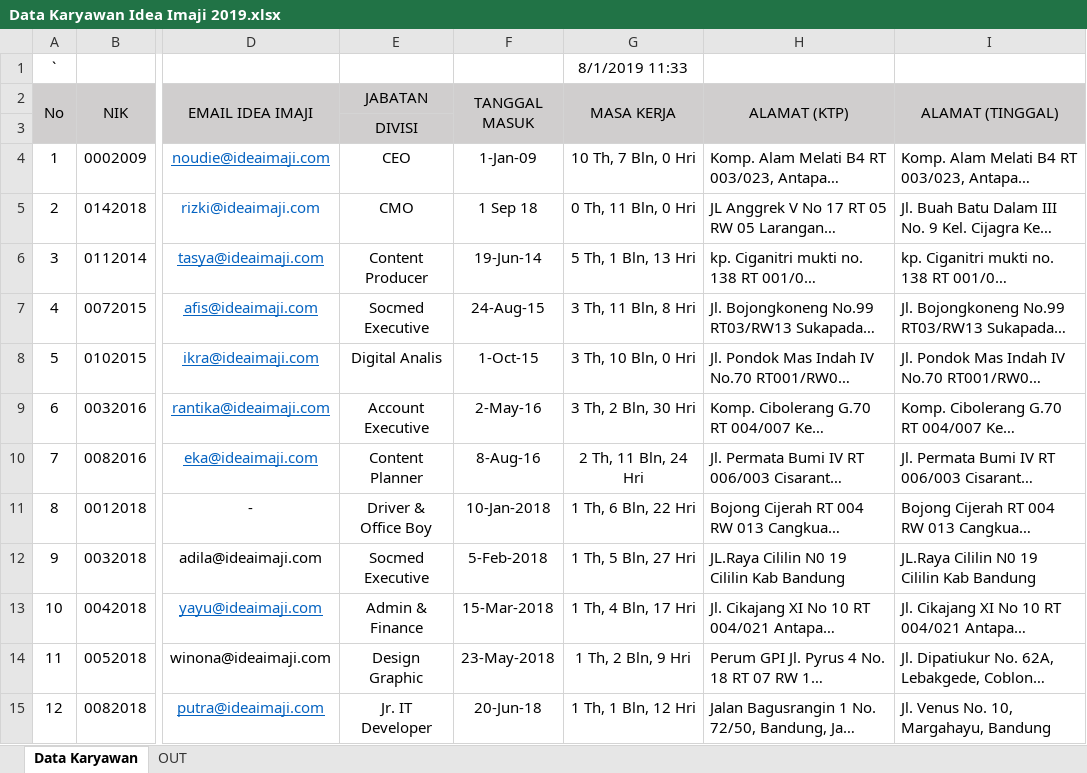
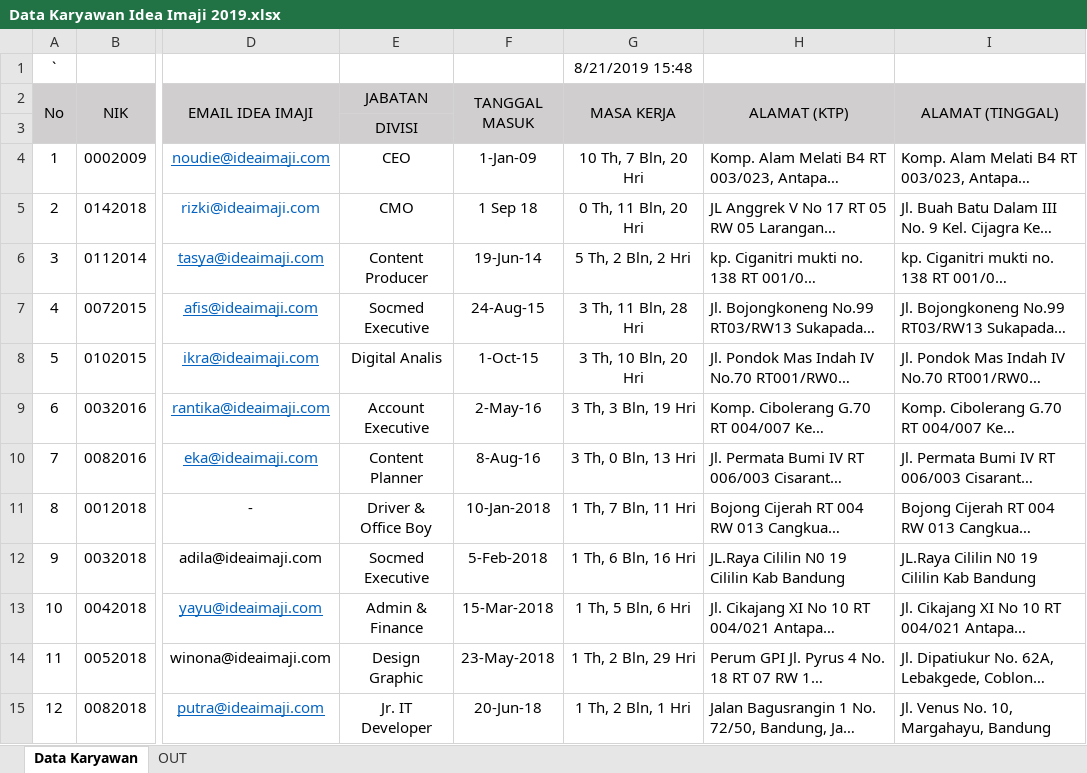
Before and after one commit to sikiip/SIKIIP, an Excel workbook: Data Karyawan Idea Imaji 2019.xlsx, sheet Data Karyawan, drawn as a sheet; only a part is shown, gaps mark what is left out; long unchanged cells end in …; values as stored, in another font and other column widths than the file's, no borders; the diff covers the shown part only; the diff names each change by its address in the sheet, - before the commit and + after, or states it on an @@ line.

Commit message:
Update Data Karyawan Idea Imaji 2019.xlsx

```diff
--- a/Data Karyawan Idea Imaji 2019.xlsx (sheet Data Karyawan)
+++ b/Data Karyawan Idea Imaji 2019.xlsx (sheet Data Karyawan)
-G1 (MASA KERJA): 8/1/2019 11:33
+G1 (MASA KERJA): 8/21/2019 15:48
-G4 (MASA KERJA): 10 Th, 7 Bln, 0 Hri
+G4 (MASA KERJA): 10 Th, 7 Bln, 20 Hri
-G5 (MASA KERJA): 0 Th, 11 Bln, 0 Hri
+G5 (MASA KERJA): 0 Th, 11 Bln, 20 Hri
-G6 (MASA KERJA): 5 Th, 1 Bln, 13 Hri
+G6 (MASA KERJA): 5 Th, 2 Bln, 2 Hri
-G7 (MASA KERJA): 3 Th, 11 Bln, 8 Hri
+G7 (MASA KERJA): 3 Th, 11 Bln, 28 Hri
-G8 (MASA KERJA): 3 Th, 10 Bln, 0 Hri
+G8 (MASA KERJA): 3 Th, 10 Bln, 20 Hri
-G9 (MASA KERJA): 3 Th, 2 Bln, 30 Hri
+G9 (MASA KERJA): 3 Th, 3 Bln, 19 Hri
-G10 (MASA KERJA): 2 Th, 11 Bln, 24 Hri
+G10 (MASA KERJA): 3 Th, 0 Bln, 13 Hri
-G11 (MASA KERJA): 1 Th, 6 Bln, 22 Hri
+G11 (MASA KERJA): 1 Th, 7 Bln, 11 Hri
-G12 (MASA KERJA): 1 Th, 5 Bln, 27 Hri
+G12 (MASA KERJA): 1 Th, 6 Bln, 16 Hri
-G13 (MASA KERJA): 1 Th, 4 Bln, 17 Hri
+G13 (MASA KERJA): 1 Th, 5 Bln, 6 Hri
-G14 (MASA KERJA): 1 Th, 2 Bln, 9 Hri
+G14 (MASA KERJA): 1 Th, 2 Bln, 29 Hri
-G15 (MASA KERJA): 1 Th, 1 Bln, 12 Hri
+G15 (MASA KERJA): 1 Th, 2 Bln, 1 Hri
```
Also changed, not shown: 3 added rows and 9 edited cells elsewhere in this sheet, sheet OUT.
